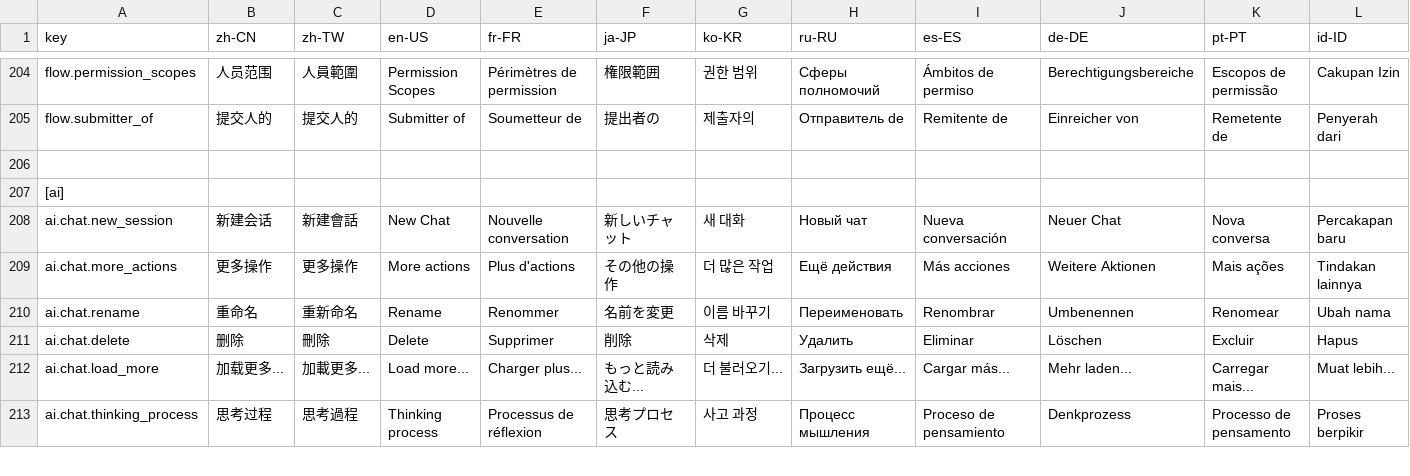
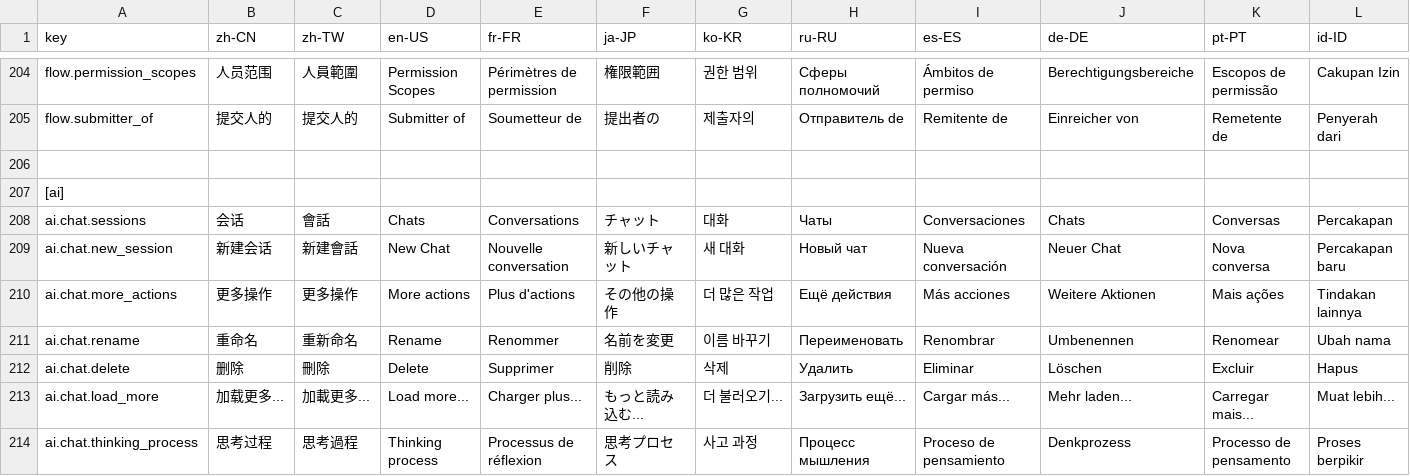
Before and after one commit to erupts/erupt-web, a CSV file: src/erupt.i18n.csv, drawn as a sheet; only a part is shown, gaps mark what is left out; rows hold the shown columns only; the diff names each change by its address in the sheet, - before the commit and + after, or states it on an @@ line.

```diff
--- a/src/erupt.i18n.csv
+++ b/src/erupt.i18n.csv
+row 208: ai.chat.sessions | 会话 | 會話 | Chats | Conversations | チャット | 대화 | Чаты | Conversaciones | Chats | Conversas | Percakapan
```
Also changed, not shown: 5 other files.
